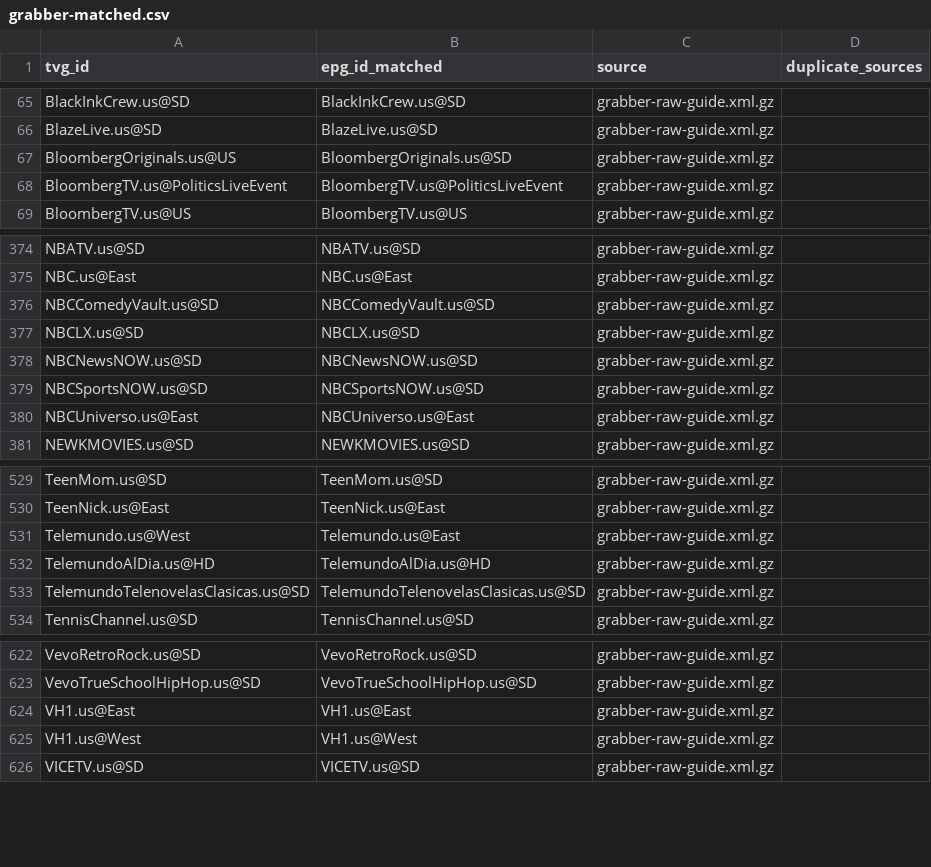
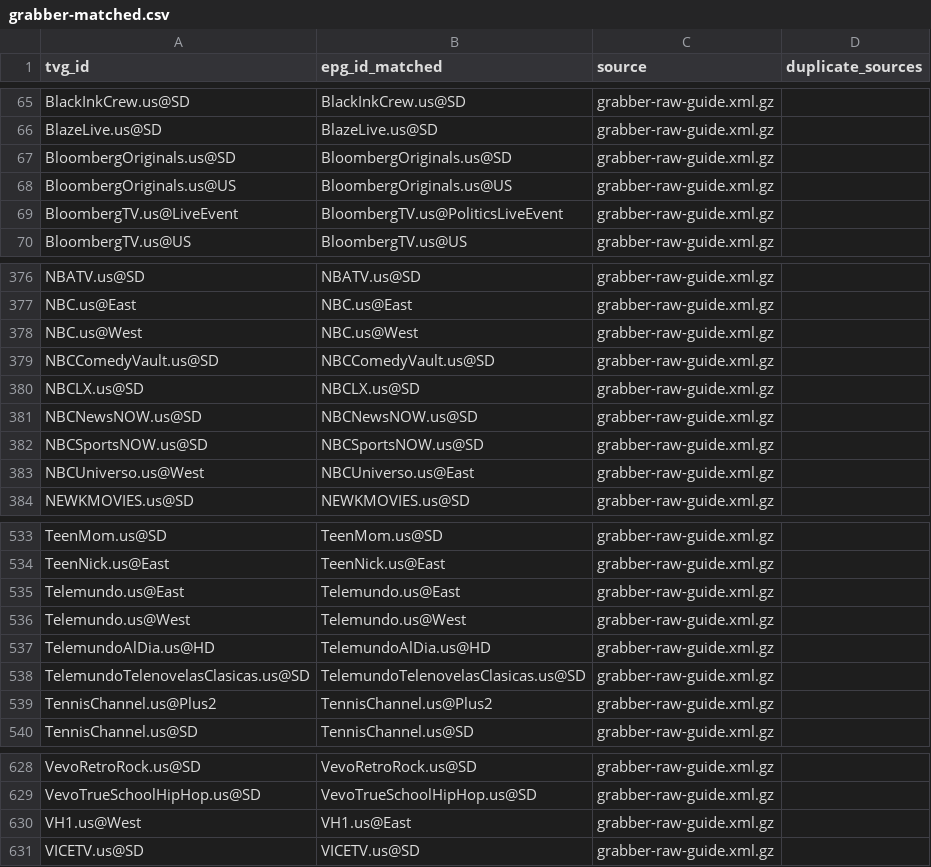
Before and after one commit to umarjamilpc/EPG-LIST-GEN, a CSV file: epgs/US/reports/grabber-matched.csv, drawn as a sheet; only a part is shown, gaps mark what is left out; the diff covers the shown part only.

```diff
--- a/epgs/US/reports/grabber-matched.csv
+++ b/epgs/US/reports/grabber-matched.csv
@@ -66,4 +66,5 @@ BlackInkCrew.us@SD,BlackInkCrew.us@SD,grabber-raw-guide.xml.gz,
 BlazeLive.us@SD,BlazeLive.us@SD,grabber-raw-guide.xml.gz,
-BloombergOriginals.us@US,BloombergOriginals.us@SD,grabber-raw-guide.xml.gz,
-BloombergTV.us@PoliticsLiveEvent,BloombergTV.us@PoliticsLiveEvent,grabber-raw-guide.xml.gz,
+BloombergOriginals.us@SD,BloombergOriginals.us@SD,grabber-raw-guide.xml.gz,
+BloombergOriginals.us@US,BloombergOriginals.us@US,grabber-raw-guide.xml.gz,
+BloombergTV.us@LiveEvent,BloombergTV.us@PoliticsLiveEvent,grabber-raw-guide.xml.gz,
 BloombergTV.us@US,BloombergTV.us@US,grabber-raw-guide.xml.gz,
@@ -375,2 +377,3 @@ NBATV.us@SD,NBATV.us@SD,grabber-raw-guide.xml.gz,
 NBC.us@East,NBC.us@East,grabber-raw-guide.xml.gz,
+NBC.us@West,NBC.us@West,grabber-raw-guide.xml.gz,
 NBCComedyVault.us@SD,NBCComedyVault.us@SD,grabber-raw-guide.xml.gz,
@@ -379,3 +382,3 @@ NBCNewsNOW.us@SD,NBCNewsNOW.us@SD,grabber-raw-guide.xml.gz,
 NBCSportsNOW.us@SD,NBCSportsNOW.us@SD,grabber-raw-guide.xml.gz,
-NBCUniverso.us@East,NBCUniverso.us@East,grabber-raw-guide.xml.gz,
+NBCUniverso.us@West,NBCUniverso.us@East,grabber-raw-guide.xml.gz,
 NEWKMOVIES.us@SD,NEWKMOVIES.us@SD,grabber-raw-guide.xml.gz,
@@ -530,5 +534,7 @@ TeenMom.us@SD,TeenMom.us@SD,grabber-raw-guide.xml.gz,
 TeenNick.us@East,TeenNick.us@East,grabber-raw-guide.xml.gz,
-Telemundo.us@West,Telemundo.us@East,grabber-raw-guide.xml.gz,
+Telemundo.us@East,Telemundo.us@East,grabber-raw-guide.xml.gz,
+Telemundo.us@West,Telemundo.us@West,grabber-raw-guide.xml.gz,
 TelemundoAlDia.us@HD,TelemundoAlDia.us@HD,grabber-raw-guide.xml.gz,
 TelemundoTelenovelasClasicas.us@SD,TelemundoTelenovelasClasicas.us@SD,grabber-raw-guide.xml.gz,
+TennisChannel.us@Plus2,TennisChannel.us@Plus2,grabber-raw-guide.xml.gz,
 TennisChannel.us@SD,TennisChannel.us@SD,grabber-raw-guide.xml.gz,
@@ -623,4 +629,3 @@ VevoRetroRock.us@SD,VevoRetroRock.us@SD,grabber-raw-guide.xml.gz,
 VevoTrueSchoolHipHop.us@SD,VevoTrueSchoolHipHop.us@SD,grabber-raw-guide.xml.gz,
-VH1.us@East,VH1.us@East,grabber-raw-guide.xml.gz,
-VH1.us@West,VH1.us@West,grabber-raw-guide.xml.gz,
+VH1.us@West,VH1.us@East,grabber-raw-guide.xml.gz,
 VICETV.us@SD,VICETV.us@SD,grabber-raw-guide.xml.gz,
```
Also changed, not shown: 4 added rows, 2 removed rows and 2 edited cells elsewhere in this file, epgs/US/reports/merge-matched.csv, epgs/US/reports/urls-matched.csv, 13 other files.
